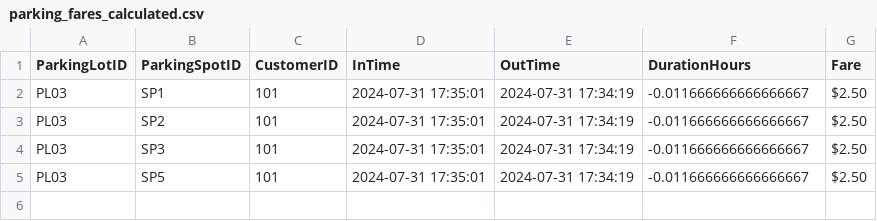
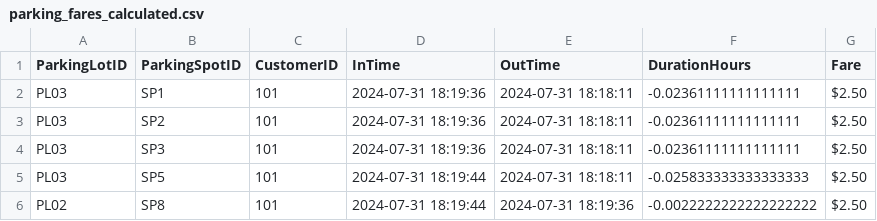
Before and after one commit to amannain122/spot-finder, a CSV file: src/data/parking_fares_calculated.csv, drawn as a sheet.

```diff
--- a/src/data/parking_fares_calculated.csv
+++ b/src/data/parking_fares_calculated.csv
@@ -1,5 +1,6 @@
 ParkingLotID,ParkingSpotID,CustomerID,InTime,OutTime,DurationHours,Fare
-PL03,SP1,101,2024-07-31 17:35:01,2024-07-31 17:34:19,-0.011666666666666667,$2.50
-PL03,SP2,101,2024-07-31 17:35:01,2024-07-31 17:34:19,-0.011666666666666667,$2.50
-PL03,SP3,101,2024-07-31 17:35:01,2024-07-31 17:34:19,-0.011666666666666667,$2.50
-PL03,SP5,101,2024-07-31 17:35:01,2024-07-31 17:34:19,-0.011666666666666667,$2.50
+PL03,SP1,101,2024-07-31 18:19:36,2024-07-31 18:18:11,-0.02361111111111111,$2.50
+PL03,SP2,101,2024-07-31 18:19:36,2024-07-31 18:18:11,-0.02361111111111111,$2.50
+PL03,SP3,101,2024-07-31 18:19:36,2024-07-31 18:18:11,-0.02361111111111111,$2.50
+PL03,SP5,101,2024-07-31 18:19:44,2024-07-31 18:18:11,-0.025833333333333333,$2.50
+PL02,SP8,101,2024-07-31 18:19:44,2024-07-31 18:19:36,-0.0022222222222222222,$2.50
```
Also changed, not shown: src/data/parking_status.csv, 2 other files.
